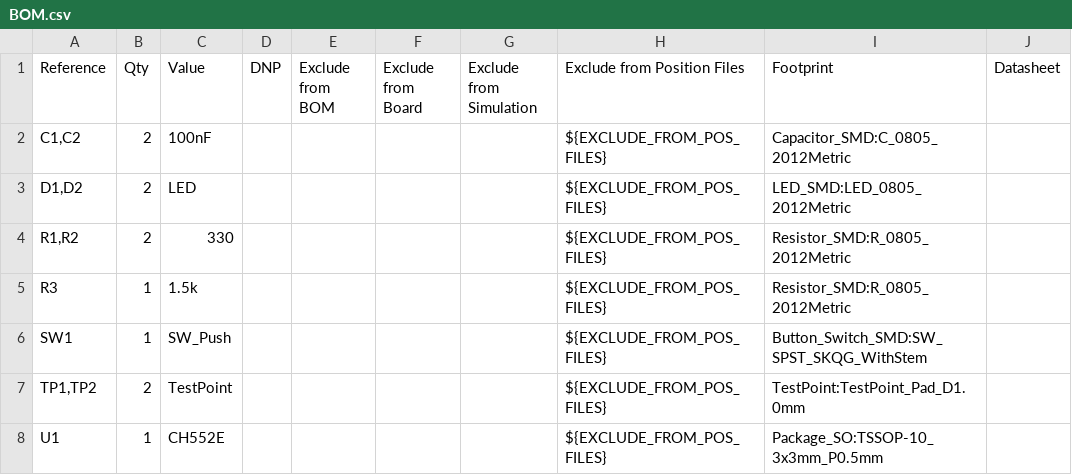
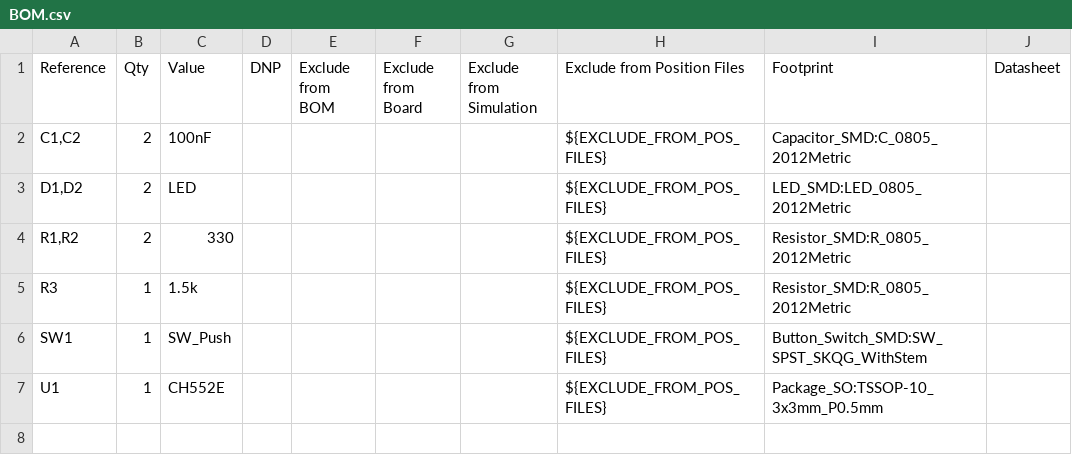
Before and after one commit to nilslmm/ch552e, a CSV file: BOM.csv, drawn as a sheet; the diff names each change by its address in the sheet, - before the commit and + after, or states it on an @@ line.

Commit message:
Update BOM.csv

```diff
--- a/BOM.csv
+++ b/BOM.csv
-row 7: TP1,TP2 | 2 | TestPoint |  |  |  |  | ${EXCLUDE_FROM_POS_FILES} | TestPoint:TestPoint_Pad_D1.0mm
```
